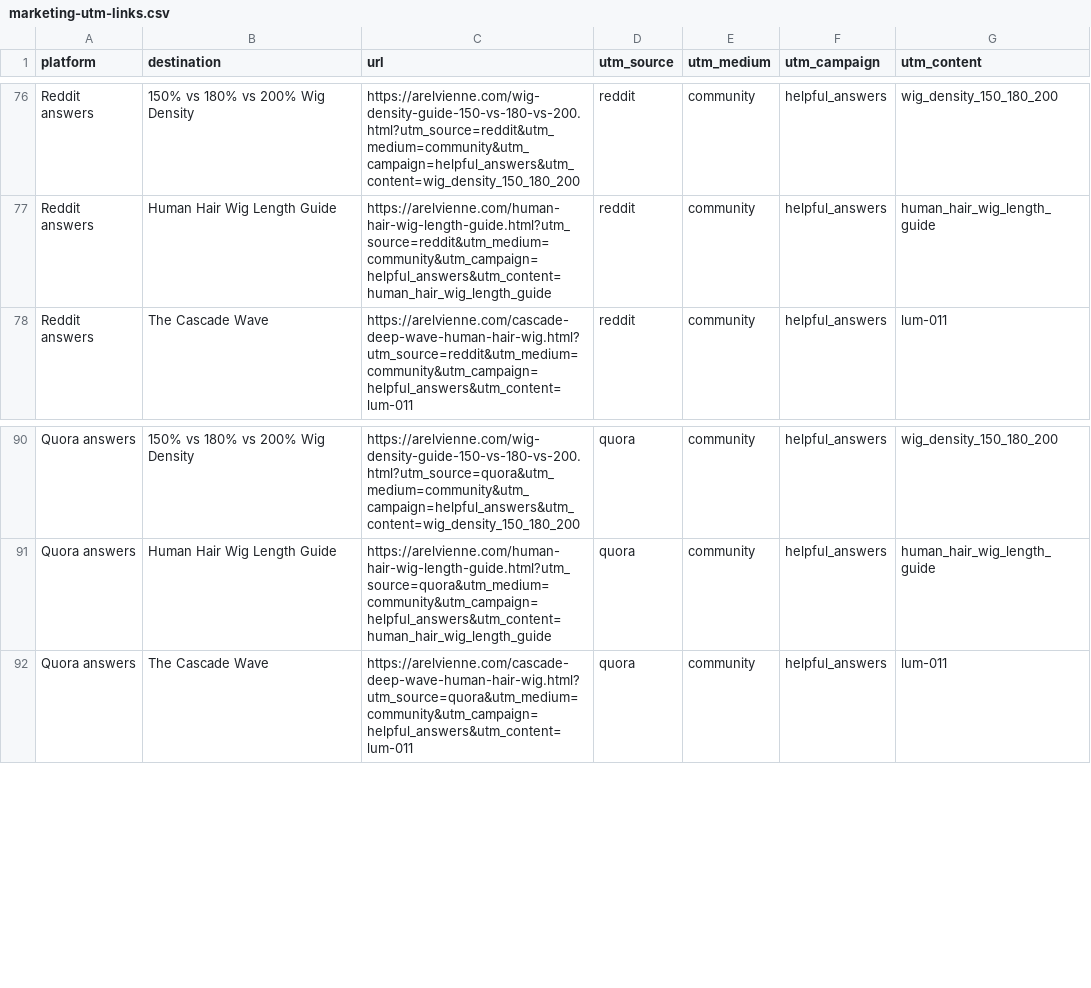
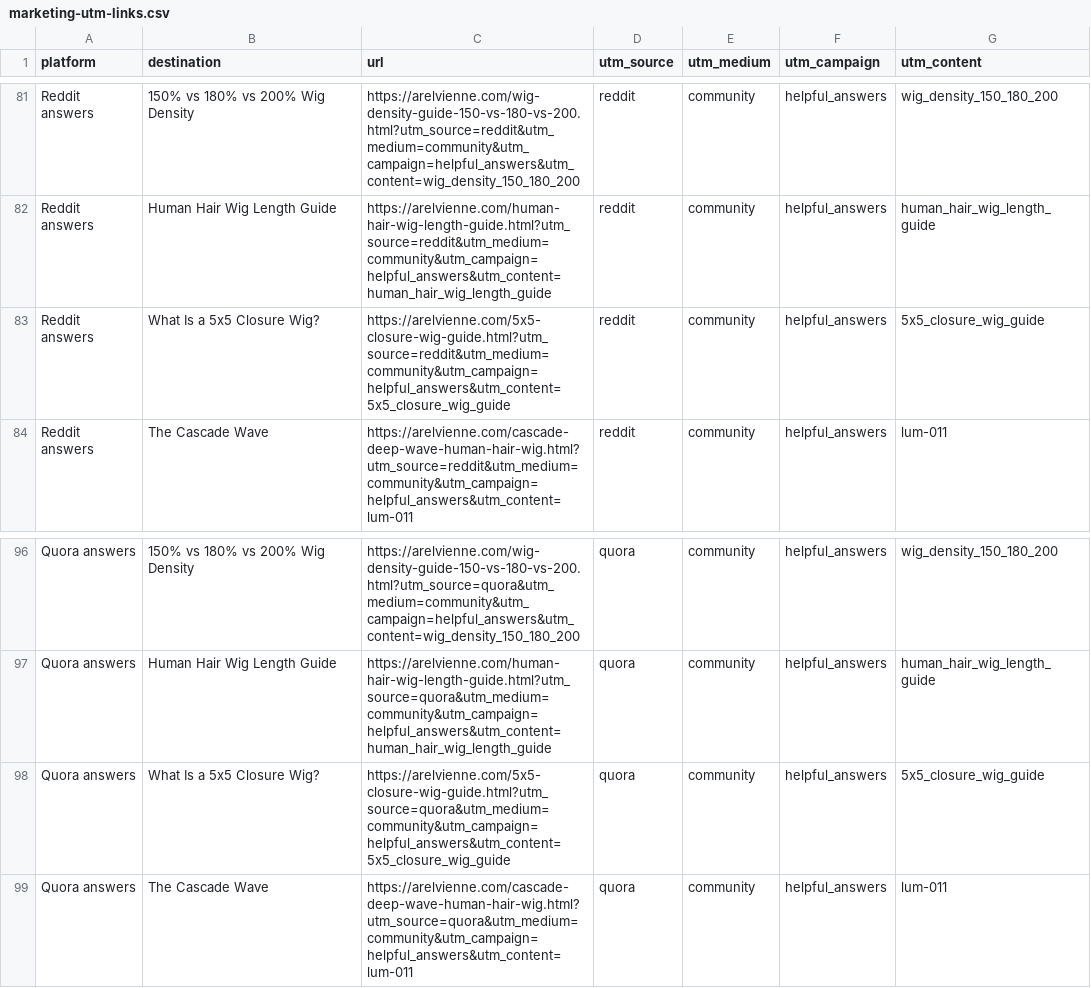
Before and after one commit to msun09897-png/my-wig-store, a CSV file: marketing-utm-links.csv, drawn as a sheet; only a part is shown, gaps mark what is left out; the diff covers the shown part only; the diff names each change by its address in the sheet, - before the commit and + after, or states it on an @@ line.

Commit message:
Add Water Wave video and 5x5 closure SEO guide

```diff
--- a/marketing-utm-links.csv
+++ b/marketing-utm-links.csv
+row 83: Reddit answers | What Is a 5x5 Closure Wig? | https://arelvienne.com/5x5-closure-wig-guide.html?utm_source=reddit&utm_medium=community&utm_campaign=helpful_answers&utm_content=5x5_closure_wig_guide | reddit | community | helpful_answers | 5x5_closure_wig_guide
+row 98: Quora answers | What Is a 5x5 Closure Wig? | https://arelvienne.com/5x5-closure-wig-guide.html?utm_source=quora&utm_medium=community&utm_campaign=helpful_answers&utm_content=5x5_closure_wig_guide | quora | community | helpful_answers | 5x5_closure_wig_guide
```
Also changed, not shown: 5 added rows elsewhere in this file, 28 other files.
